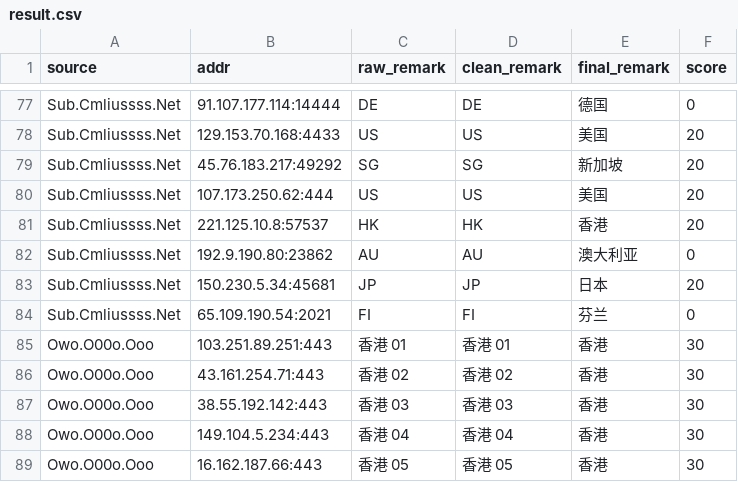
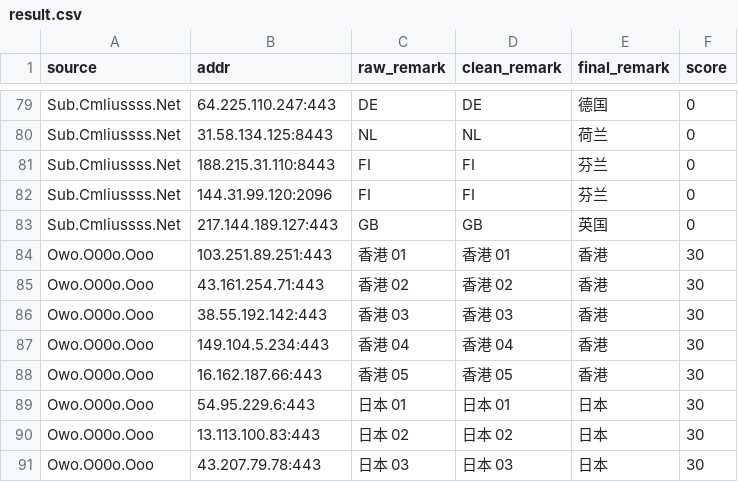
Before and after one commit to baiyuexin80-wq/actions-cfst, a CSV file: output/result.csv, drawn as a sheet; only a part is shown, gaps mark what is left out; the shorter side is filled out with more unchanged rows; removed rows and columns are numbered as before the commit, all else as after; the diff covers the shown part only; the diff names each change by its address in the sheet, - before the commit and + after, or states it on an @@ line.

```diff
--- a/output/result.csv
+++ b/output/result.csv
-B79 (addr): 91.107.177.114:14444
+B79 (addr): 64.225.110.247:443
-row 78: Sub.Cmliussss.Net | 129.153.70.168:4433 | US | US | 美国 | 20
-row 79: Sub.Cmliussss.Net | 45.76.183.217:49292 | SG | SG | 新加坡 | 20
-row 80: Sub.Cmliussss.Net | 107.173.250.62:444 | US | US | 美国 | 20
-row 81: Sub.Cmliussss.Net | 221.125.10.8:57537 | HK | HK | 香港 | 20
-row 82: Sub.Cmliussss.Net | 192.9.190.80:23862 | AU | AU | 澳大利亚 | 0
-row 83: Sub.Cmliussss.Net | 150.230.5.34:45681 | JP | JP | 日本 | 20
+row 80: Sub.Cmliussss.Net | 31.58.134.125:8443 | NL | NL | 荷兰 | 0
+row 81: Sub.Cmliussss.Net | 188.215.31.110:8443 | FI | FI | 芬兰 | 0
-B82 (addr): 65.109.190.54:2021
+B82 (addr): 144.31.99.120:2096
+row 83: Sub.Cmliussss.Net | 217.144.189.127:443 | GB | GB | 英国 | 0
```
Also changed, not shown: 12 added rows, 10 removed rows and 12 edited cells elsewhere in this file, 1 other file.
